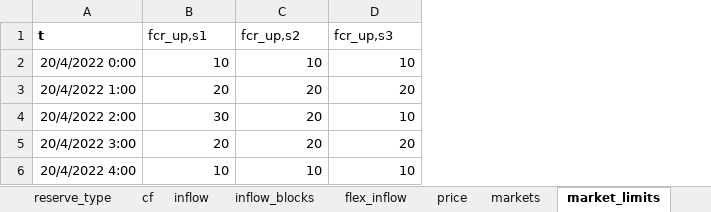
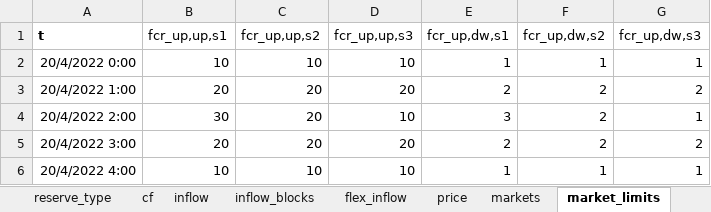
Before and after one commit to predicer-tools/Predicer, an Excel workbook: input_data/input_data_complete.xlsx, sheet market_limits, drawn as a sheet; values as stored, in another font and other column widths than the file's, no borders; the diff names each change by its address in the sheet, - before the commit and + after, or states it on an @@ line.

Commit message:
Update input_data_complete.xlsx

```diff
--- a/input_data/input_data_complete.xlsx (sheet market_limits)
+++ b/input_data/input_data_complete.xlsx (sheet market_limits)
+column E (fcr_up,dw,s1), rows 2-6: 1 | 2 | 3 | 2 | 1
+column F (fcr_up,dw,s2), rows 2-6: 1 | 2 | 2 | 2 | 1
+column G (fcr_up,dw,s3), rows 2-6: 1 | 2 | 1 | 2 | 1
-B1: fcr_up,s1
+B1: fcr_up,up,s1
-C1: fcr_up,s2
+C1: fcr_up,up,s2
-D1: fcr_up,s3
+D1: fcr_up,up,s3
```
